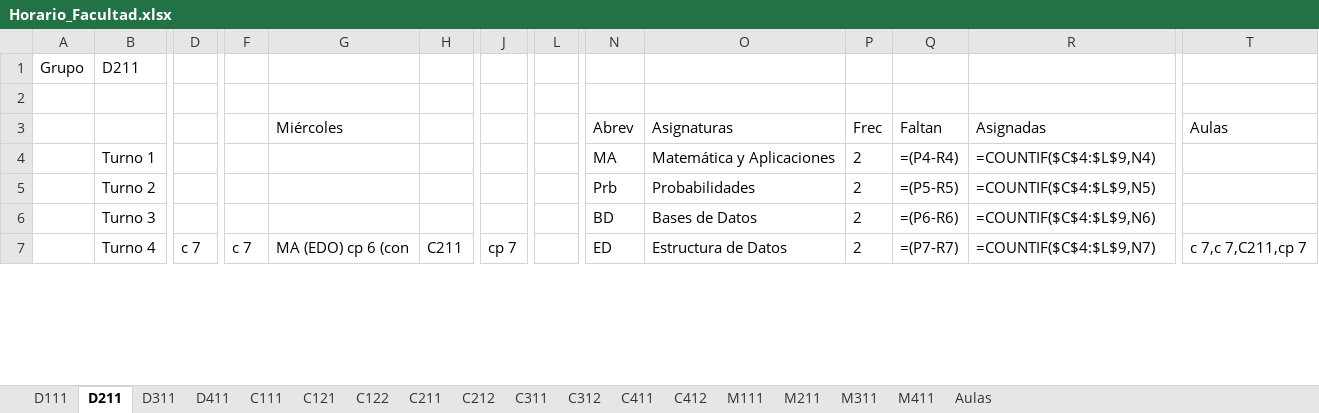
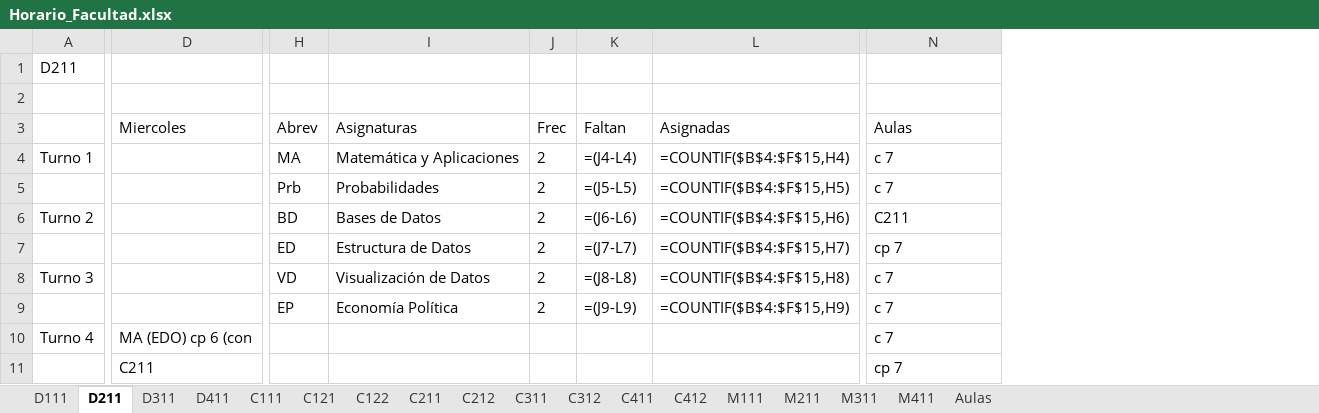
Before and after one commit to joselazo21/tesiis-lisp-excel-python, an Excel workbook: Horario_Facultad.xlsx, sheet D211, drawn as a sheet; only a part is shown, gaps mark what is left out; values as stored, in another font and other column widths than the file's, no borders; formulas without a stored value are shown as written; removed rows and columns are numbered as before the commit, all else as after; rows hold the shown columns only; the diff covers the shown part only; the diff names each change by its address in the sheet, - before the commit and + after, or states it on an @@ line.

```diff
--- a/Horario_Facultad.xlsx (sheet D211)
+++ b/Horario_Facultad.xlsx (sheet D211)
-column A, row 1: Grupo
-column D, row 7: c 7
-column F, row 7: c 7
-column H, row 7: C211
-column J, row 7: cp 7
-column L, empty
-D3: Miércoles
+D3: Miercoles
-K4 (Faltan): =(P4-R4)
+K4 (Faltan): =(J4-L4)
-L4 (Asignadas): =COUNTIF($C$4:$L$9,N4)
+L4 (Asignadas): =COUNTIF($B$4:$F$15,H4)
-N4 (Aulas): (empty)
+N4 (Aulas): c 7
+row 5:  |  | Prb | Probabilidades | 2 | =(J5-L5) | =COUNTIF($B$4:$F$15,H5) | c 7
-H6 (Abrev): Prb
+H6 (Abrev): BD
-I6 (Asignaturas): Probabilidades
+I6 (Asignaturas): Bases de Datos
-K6 (Faltan): =(P5-R5)
+K6 (Faltan): =(J6-L6)
-L6 (Asignadas): =COUNTIF($C$4:$L$9,N5)
+L6 (Asignadas): =COUNTIF($B$4:$F$15,H6)
-N6 (Aulas): (empty)
+N6 (Aulas): C211
+row 7:  |  | ED | Estructura de Datos | 2 | =(J7-L7) | =COUNTIF($B$4:$F$15,H7) | cp 7
-H8 (Abrev): BD
+H8 (Abrev): VD
-I8 (Asignaturas): Bases de Datos
+I8 (Asignaturas): Visualización de Datos
-K8 (Faltan): =(P6-R6)
+K8 (Faltan): =(J8-L8)
-L8 (Asignadas): =COUNTIF($C$4:$L$9,N6)
+L8 (Asignadas): =COUNTIF($B$4:$F$15,H8)
-N8 (Aulas): (empty)
+N8 (Aulas): c 7
+row 9:  |  | EP | Economía Política | 2 | =(J9-L9) | =COUNTIF($B$4:$F$15,H9) | c 7
-H10 (Abrev): ED
+H10 (Abrev): (empty)
-I10 (Asignaturas): Estructura de Datos
+I10 (Asignaturas): (empty)
-J10 (Frec): 2
+J10 (Frec): (empty)
-K10 (Faltan): =(P7-R7)
+K10 (Faltan): (empty)
-L10 (Asignadas): =COUNTIF($C$4:$L$9,N7)
+L10 (Asignadas): (empty)
-N10 (Aulas): c 7,c 7,C211,cp 7
+N10 (Aulas): c 7
+row 11:  | C211 |  |  |  |  |  | cp 7
```
Also changed, not shown: 3 added rows, 1 removed row and 13 edited cells elsewhere in this sheet, sheet Aulas, sheet C121, sheet C122, sheet C111, sheet M311, sheet M111, 11 more sheets, 18 other files.
